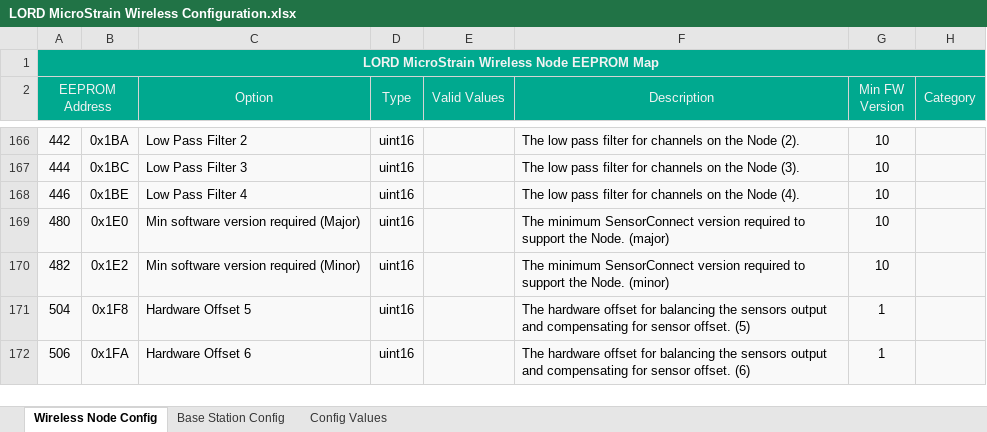
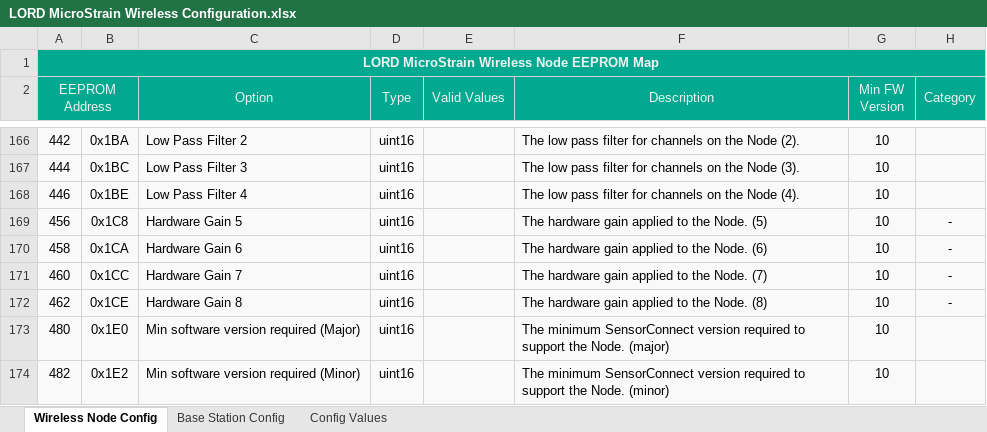
Before and after one commit to LORD-MicroStrain/Protocols, an Excel workbook: Wireless/LORD MicroStrain Wireless Configuration.xlsx, sheet Wireless Node Config, drawn as a sheet; only a part is shown, gaps mark what is left out; the shorter side is filled out with more unchanged rows; values as stored, in another font and other column widths than the file's, no borders; conditional formats not drawn; the diff names each change by its address in the sheet, - before the commit and + after, or states it on an @@ line.

Commit message:
added more hardware gain eeproms

```diff
--- a/Wireless/LORD MicroStrain Wireless Configuration.xlsx (sheet Wireless Node Config)
+++ b/Wireless/LORD MicroStrain Wireless Configuration.xlsx (sheet Wireless Node Config)
+row 169: 456 | 0x1C8 | Hardware Gain 5 | uint16 |  | The hardware gain applied to the Node. (5) | 10 | -
+row 170: 458 | 0x1CA | Hardware Gain 6 | uint16 |  | The hardware gain applied to the Node. (6) | 10 | -
+row 171: 460 | 0x1CC | Hardware Gain 7 | uint16 |  | The hardware gain applied to the Node. (7) | 10 | -
+row 172: 462 | 0x1CE | Hardware Gain 8 | uint16 |  | The hardware gain applied to the Node. (8) | 10 | -
```
